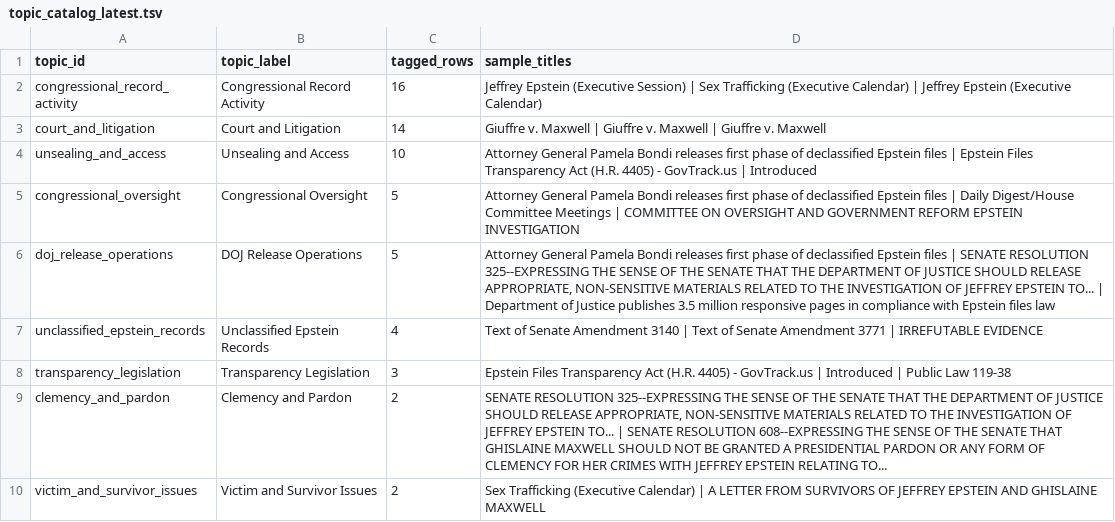
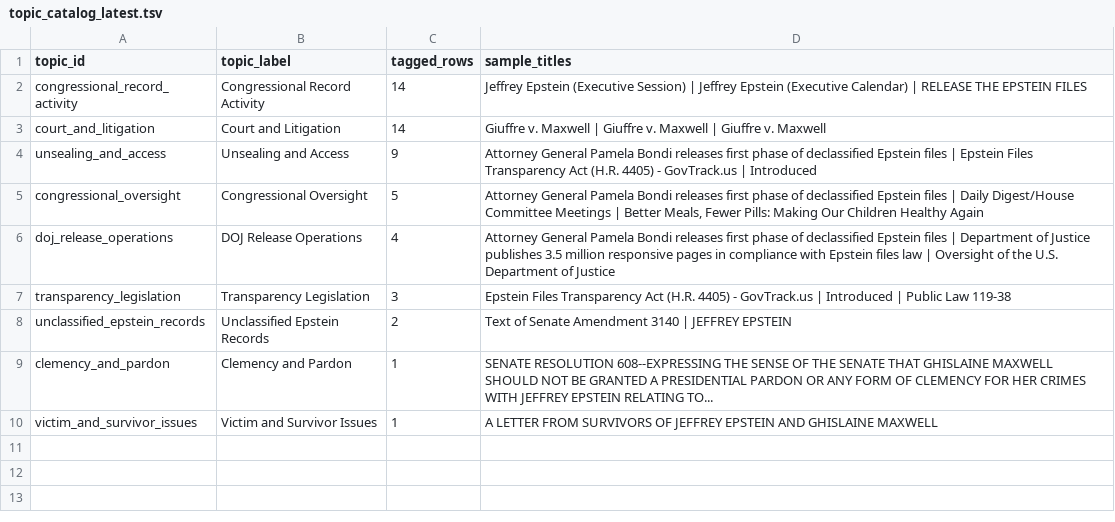
Before and after one commit to garrettw98/Epstein-Files-Research, a TSV file: derived/topics/topic_catalog_latest.tsv, drawn as a sheet.

```diff
--- a/derived/topics/topic_catalog_latest.tsv
+++ b/derived/topics/topic_catalog_latest.tsv
@@ -1,10 +1,10 @@
 topic_id	topic_label	tagged_rows	sample_titles
-congressional_record_activity	Congressional Record Activity	16	Jeffrey Epstein (Executive Session) | Sex Trafficking (Executive Calendar) | Jeffrey Epstein (Executive Calendar)
+congressional_record_activity	Congressional Record Activity	14	Jeffrey Epstein (Executive Session) | Jeffrey Epstein (Executive Calendar) | RELEASE THE EPSTEIN FILES
 court_and_litigation	Court and Litigation	14	Giuffre v. Maxwell | Giuffre v. Maxwell | Giuffre v. Maxwell
-unsealing_and_access	Unsealing and Access	10	Attorney General Pamela Bondi releases first phase of declassified Epstein files | Epstein Files Transparency Act (H.R. 4405) - GovTrack.us | Introduced
-congressional_oversight	Congressional Oversight	5	Attorney General Pamela Bondi releases first phase of declassified Epstein files | Daily Digest/House Committee Meetings | COMMITTEE ON OVERSIGHT AND GOVERNMENT REFORM EPSTEIN INVESTIGATION
-doj_release_operations	DOJ Release Operations	5	Attorney General Pamela Bondi releases first phase of declassified Epstein files | SENATE RESOLUTION 325--EXPRESSING THE SENSE OF THE SENATE THAT THE DEPARTMENT OF JUSTICE SHOULD RELEASE APPROPRIATE, NON-SENSITIVE MATERIALS RELATED TO THE INVESTIGATION OF JEFFREY EPSTEIN TO... | Department of Justice publishes 3.5 million responsive pages in compliance with Epstein files law
-unclassified_epstein_records	Unclassified Epstein Records	4	Text of Senate Amendment 3140 | Text of Senate Amendment 3771 | IRREFUTABLE EVIDENCE
+unsealing_and_access	Unsealing and Access	9	Attorney General Pamela Bondi releases first phase of declassified Epstein files | Epstein Files Transparency Act (H.R. 4405) - GovTrack.us | Introduced
+congressional_oversight	Congressional Oversight	5	Attorney General Pamela Bondi releases first phase of declassified Epstein files | Daily Digest/House Committee Meetings | Better Meals, Fewer Pills: Making Our Children Healthy Again
+doj_release_operations	DOJ Release Operations	4	Attorney General Pamela Bondi releases first phase of declassified Epstein files | Department of Justice publishes 3.5 million responsive pages in compliance with Epstein files law | Oversight of the U.S. Department of Justice
 transparency_legislation	Transparency Legislation	3	Epstein Files Transparency Act (H.R. 4405) - GovTrack.us | Introduced | Public Law 119-38
-clemency_and_pardon	Clemency and Pardon	2	SENATE RESOLUTION 325--EXPRESSING THE SENSE OF THE SENATE THAT THE DEPARTMENT OF JUSTICE SHOULD RELEASE APPROPRIATE, NON-SENSITIVE MATERIALS RELATED TO THE INVESTIGATION OF JEFFREY EPSTEIN TO... | SENATE RESOLUTION 608--EXPRESSING THE SENSE OF THE SENATE THAT GHISLAINE MAXWELL SHOULD NOT BE GRANTED A PRESIDENTIAL PARDON OR ANY FORM OF CLEMENCY FOR HER CRIMES WITH JEFFREY EPSTEIN RELATING TO...
-victim_and_survivor_issues	Victim and Survivor Issues	2	Sex Trafficking (Executive Calendar) | A LETTER FROM SURVIVORS OF JEFFREY EPSTEIN AND GHISLAINE MAXWELL
+unclassified_epstein_records	Unclassified Epstein Records	2	Text of Senate Amendment 3140 | JEFFREY EPSTEIN
+clemency_and_pardon	Clemency and Pardon	1	SENATE RESOLUTION 608--EXPRESSING THE SENSE OF THE SENATE THAT GHISLAINE MAXWELL SHOULD NOT BE GRANTED A PRESIDENTIAL PARDON OR ANY FORM OF CLEMENCY FOR HER CRIMES WITH JEFFREY EPSTEIN RELATING TO...
+victim_and_survivor_issues	Victim and Survivor Issues	1	A LETTER FROM SURVIVORS OF JEFFREY EPSTEIN AND GHISLAINE MAXWELL
```
Also changed, not shown: derived/claims/claim_candidates_latest.tsv, derived/claims/claim_evidence_links_latest.tsv, 48 other files.
